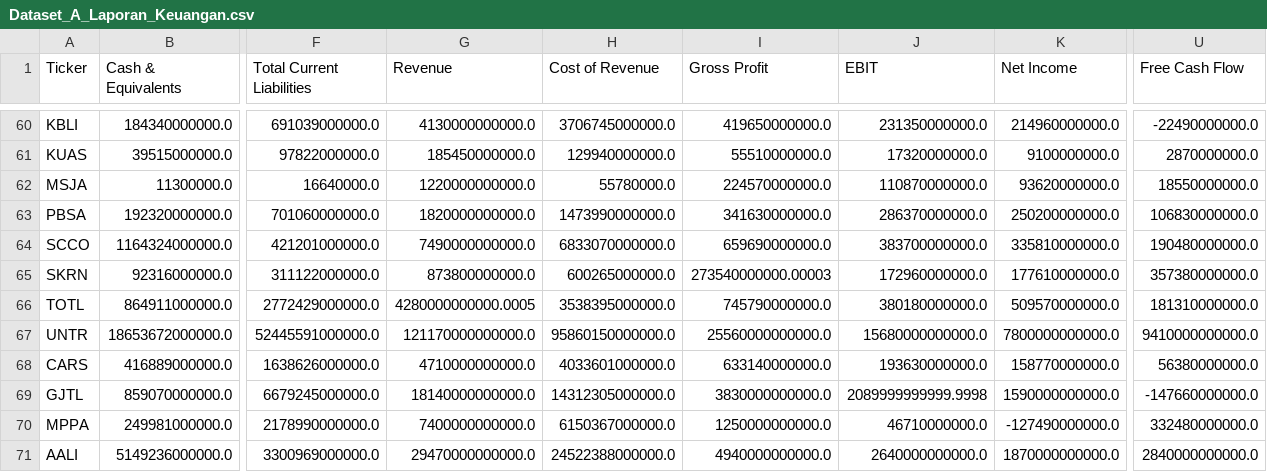
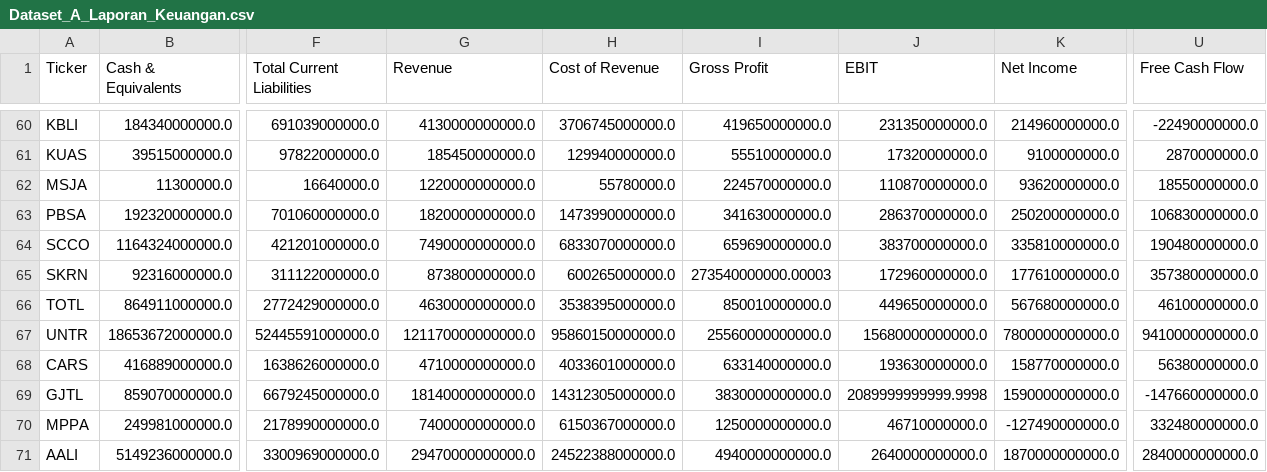
Before and after one commit to dodoreminica/pressure-monitor, a CSV file: Dataset_A_Laporan_Keuangan.csv, drawn as a sheet; only a part is shown, gaps mark what is left out; the diff covers the shown part only; the diff names each change by its address in the sheet, - before the commit and + after, or states it on an @@ line.

```diff
--- a/Dataset_A_Laporan_Keuangan.csv
+++ b/Dataset_A_Laporan_Keuangan.csv
-G66 (Revenue): 4280000000000.0005
+G66 (Revenue): 4630000000000.0
-I66 (Gross Profit): 745790000000.0
+I66 (Gross Profit): 850010000000.0
-J66 (EBIT): 380180000000.0
+J66 (EBIT): 449650000000.0
-K66 (Net Income): 509570000000.0
+K66 (Net Income): 567680000000.0
-U66 (Free Cash Flow): 181310000000.0
+U66 (Free Cash Flow): 46100000000.0
```
Also changed, not shown: 44 edited cells elsewhere in this file, Dataset_B_Harga_Wajar.csv, Dataset_C_Risk_Scoring.csv, 2 other files.
